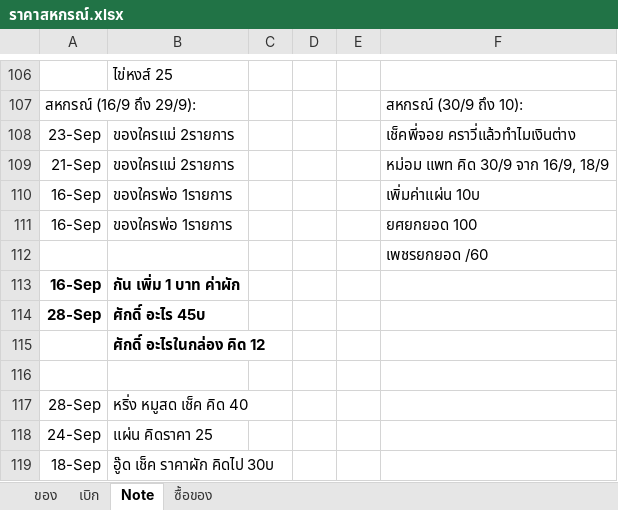
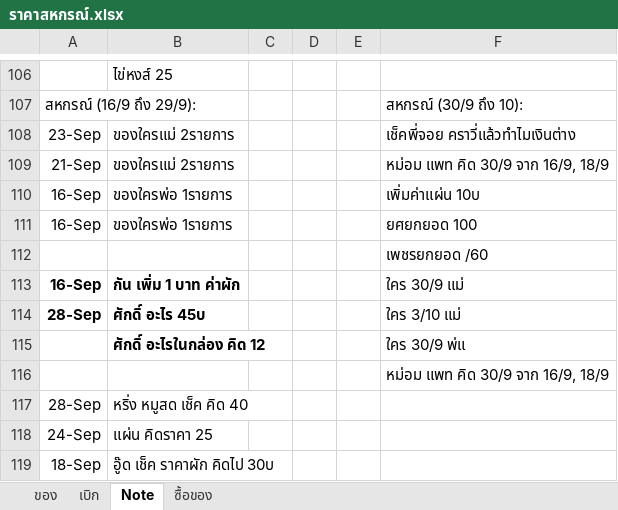
Before and after one commit to kki32/myCashier, an Excel workbook: Archive/ราคาสหกรณ์.xlsx, sheet Note, drawn as a sheet; only a part is shown, gaps mark what is left out; values as stored, in another font and other column widths than the file's, no borders; the diff names each change by its address in the sheet, - before the commit and + after, or states it on an @@ line.

```diff
--- a/Archive/ราคาสหกรณ์.xlsx (sheet Note)
+++ b/Archive/ราคาสหกรณ์.xlsx (sheet Note)
-F113: (empty)
+F113: ใคร 30/9 แม่
-F114: (empty)
+F114: ใคร 3/10 แม่
-F115: (empty)
+F115: ใคร 30/9 พ่แ
-F116: (empty)
+F116: หม่อม แพท คิด 30/9 จาก 16/9, 18/9
```
Also changed, not shown: sheet เบิก, 1 other file.
